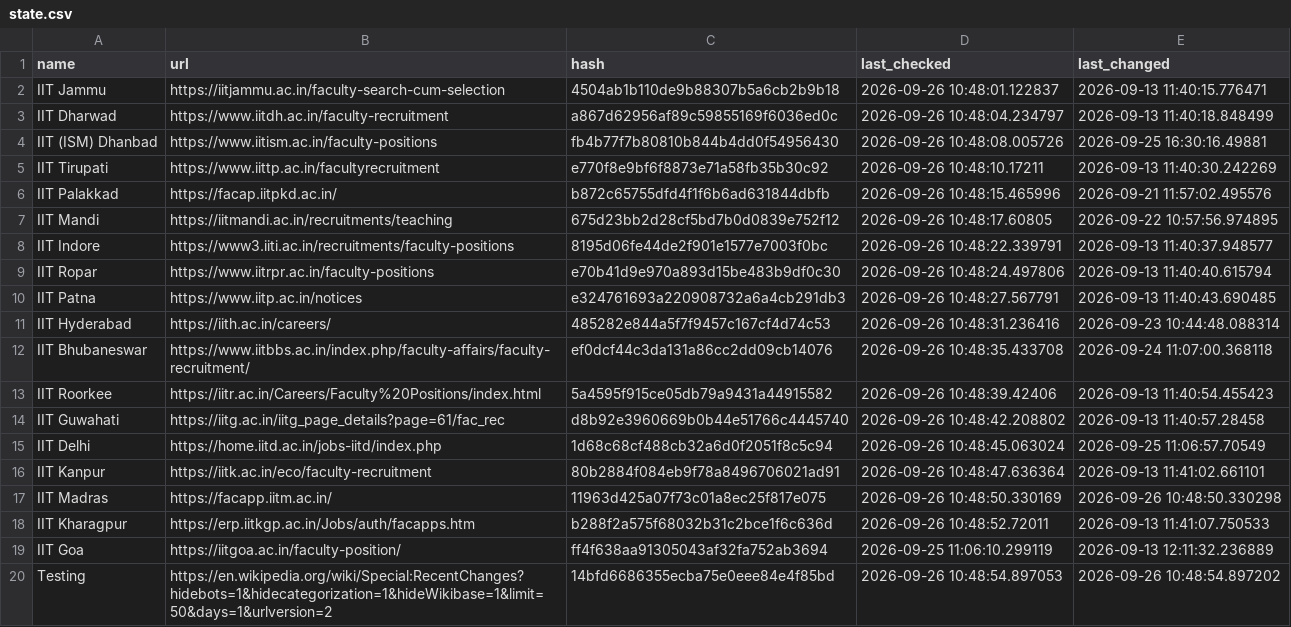
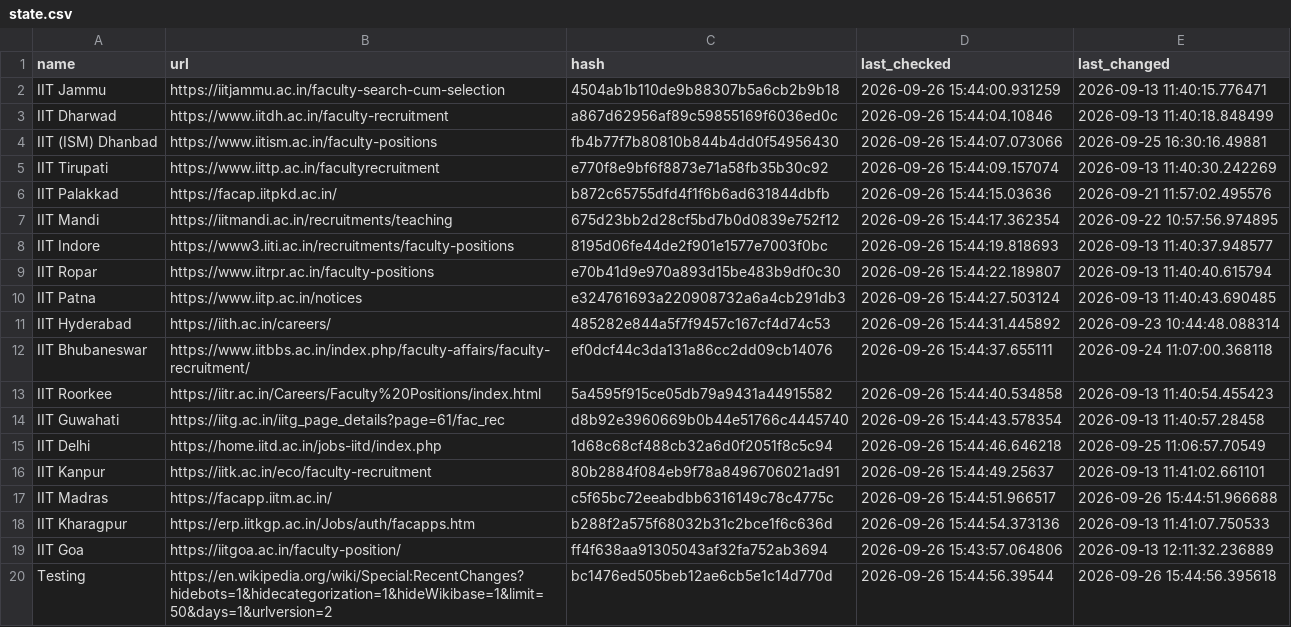
Before and after one commit to AbhibhavS/Faculty_watcher, a CSV file: state.csv, drawn as a sheet; the diff names each change by its address in the sheet, - before the commit and + after, or states it on an @@ line.

```diff
--- a/state.csv
+++ b/state.csv
-D2 (last_checked): 2026-09-26 10:48:01.122837
+D2 (last_checked): 2026-09-26 15:44:00.931259
-D3 (last_checked): 2026-09-26 10:48:04.234797
+D3 (last_checked): 2026-09-26 15:44:04.10846
-D4 (last_checked): 2026-09-26 10:48:08.005726
+D4 (last_checked): 2026-09-26 15:44:07.073066
-D5 (last_checked): 2026-09-26 10:48:10.17211
+D5 (last_checked): 2026-09-26 15:44:09.157074
-D6 (last_checked): 2026-09-26 10:48:15.465996
+D6 (last_checked): 2026-09-26 15:44:15.03636
-D7 (last_checked): 2026-09-26 10:48:17.60805
+D7 (last_checked): 2026-09-26 15:44:17.362354
-D8 (last_checked): 2026-09-26 10:48:22.339791
+D8 (last_checked): 2026-09-26 15:44:19.818693
-D9 (last_checked): 2026-09-26 10:48:24.497806
+D9 (last_checked): 2026-09-26 15:44:22.189807
-D10 (last_checked): 2026-09-26 10:48:27.567791
+D10 (last_checked): 2026-09-26 15:44:27.503124
-D11 (last_checked): 2026-09-26 10:48:31.236416
+D11 (last_checked): 2026-09-26 15:44:31.445892
-D12 (last_checked): 2026-09-26 10:48:35.433708
+D12 (last_checked): 2026-09-26 15:44:37.655111
-D13 (last_checked): 2026-09-26 10:48:39.42406
+D13 (last_checked): 2026-09-26 15:44:40.534858
-D14 (last_checked): 2026-09-26 10:48:42.208802
+D14 (last_checked): 2026-09-26 15:44:43.578354
-D15 (last_checked): 2026-09-26 10:48:45.063024
+D15 (last_checked): 2026-09-26 15:44:46.646218
-D16 (last_checked): 2026-09-26 10:48:47.636364
+D16 (last_checked): 2026-09-26 15:44:49.25637
-C17 (hash): 11963d425a07f73c01a8ec25f817e075
+C17 (hash): c5f65bc72eeabdbb6316149c78c4775c
-D17 (last_checked): 2026-09-26 10:48:50.330169
+D17 (last_checked): 2026-09-26 15:44:51.966517
-E17 (last_changed): 2026-09-26 10:48:50.330298
+E17 (last_changed): 2026-09-26 15:44:51.966688
-D18 (last_checked): 2026-09-26 10:48:52.72011
+D18 (last_checked): 2026-09-26 15:44:54.373136
-D19 (last_checked): 2026-09-25 11:06:10.299119
+D19 (last_checked): 2026-09-26 15:43:57.064806
-C20 (hash): 14bfd6686355ecba75e0eee84e4f85bd
+C20 (hash): bc1476ed505beb12ae6cb5e1c14d770d
-D20 (last_checked): 2026-09-26 10:48:54.897053
+D20 (last_checked): 2026-09-26 15:44:56.39544
-E20 (last_changed): 2026-09-26 10:48:54.897202
+E20 (last_changed): 2026-09-26 15:44:56.395618
```
Also changed, not shown: 1 other file.
